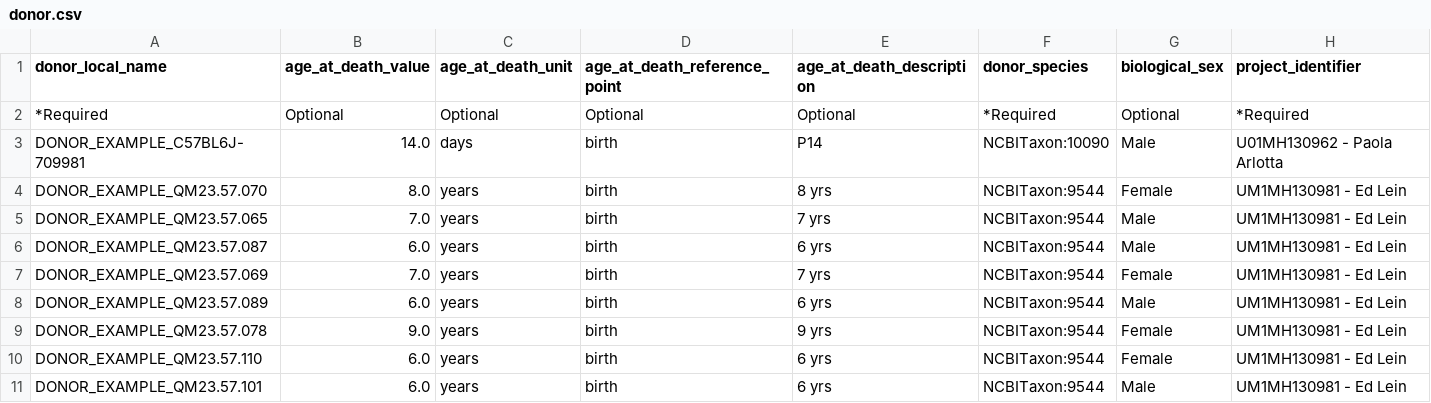
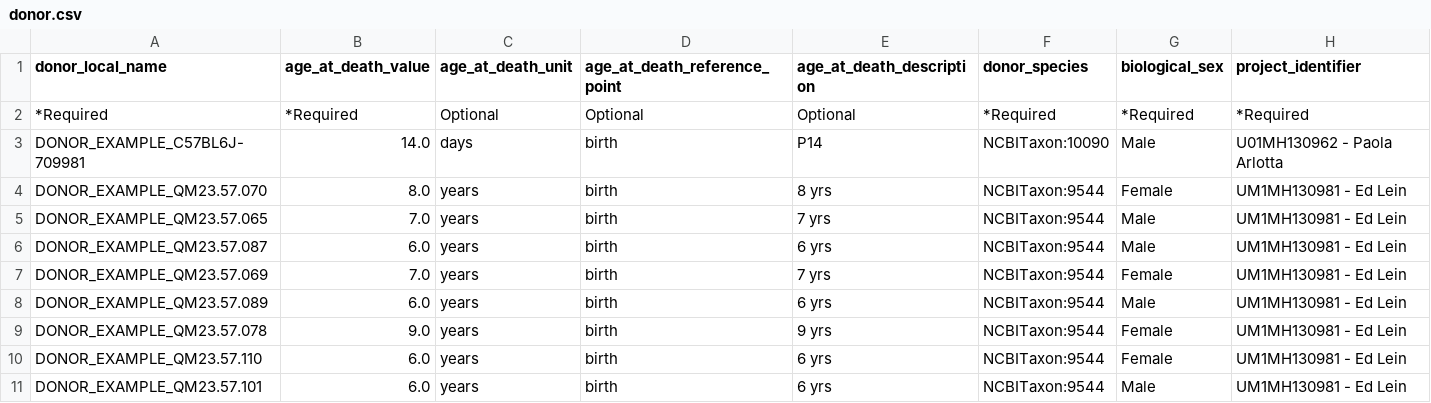
Before and after one commit to UTHealth-Data-Science/bican_seq_library_portal_template, a CSV file: Sequencing_Library_Upload_Templates/batch_upload_templates/donor.csv, drawn as a sheet.

Commit message:
Modify required fields in donor.csv
Updated required fields for donor CSV template.

```diff
--- a/Sequencing_Library_Upload_Templates/batch_upload_templates/donor.csv
+++ b/Sequencing_Library_Upload_Templates/batch_upload_templates/donor.csv
@@ -1,3 +1,3 @@
 donor_local_name,age_at_death_value,age_at_death_unit,age_at_death_reference_point,age_at_death_description,donor_species,biological_sex,project_identifier
-*Required,Optional,Optional,Optional,Optional,*Required,Optional,*Required
+*Required,*Required,Optional,Optional,Optional,*Required,*Required,*Required
 DONOR_EXAMPLE_C57BL6J-709981,14.0,days,birth,P14,NCBITaxon:10090,Male,U01MH130962 - Paola Arlotta
```
